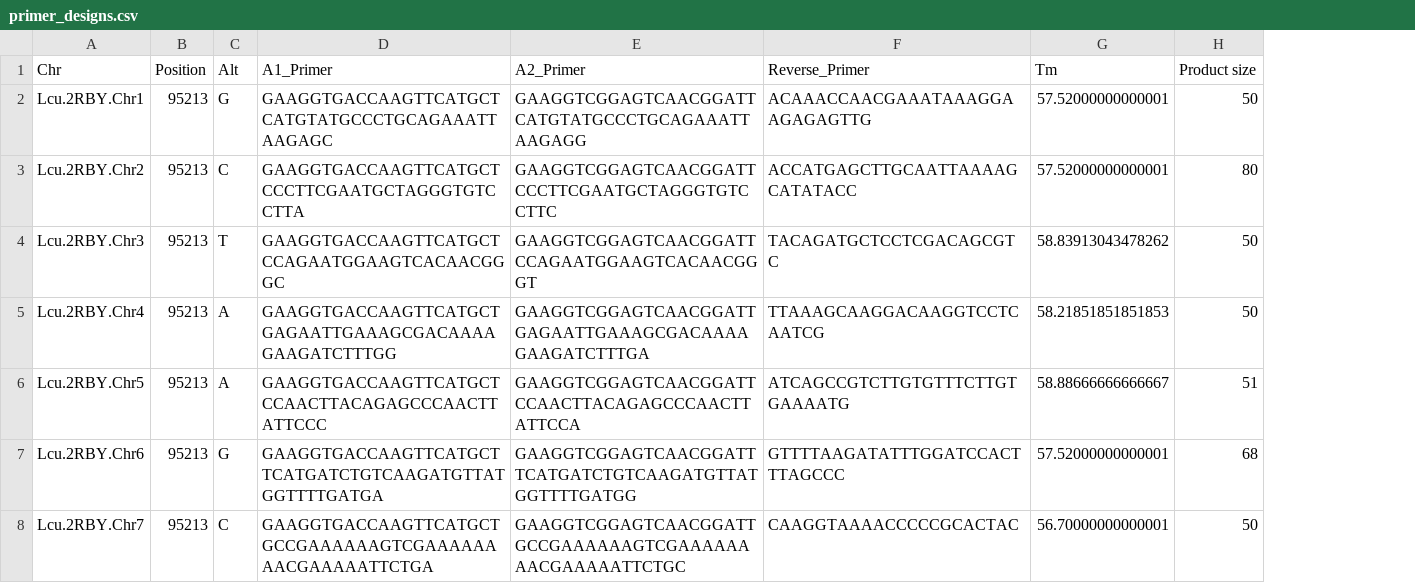
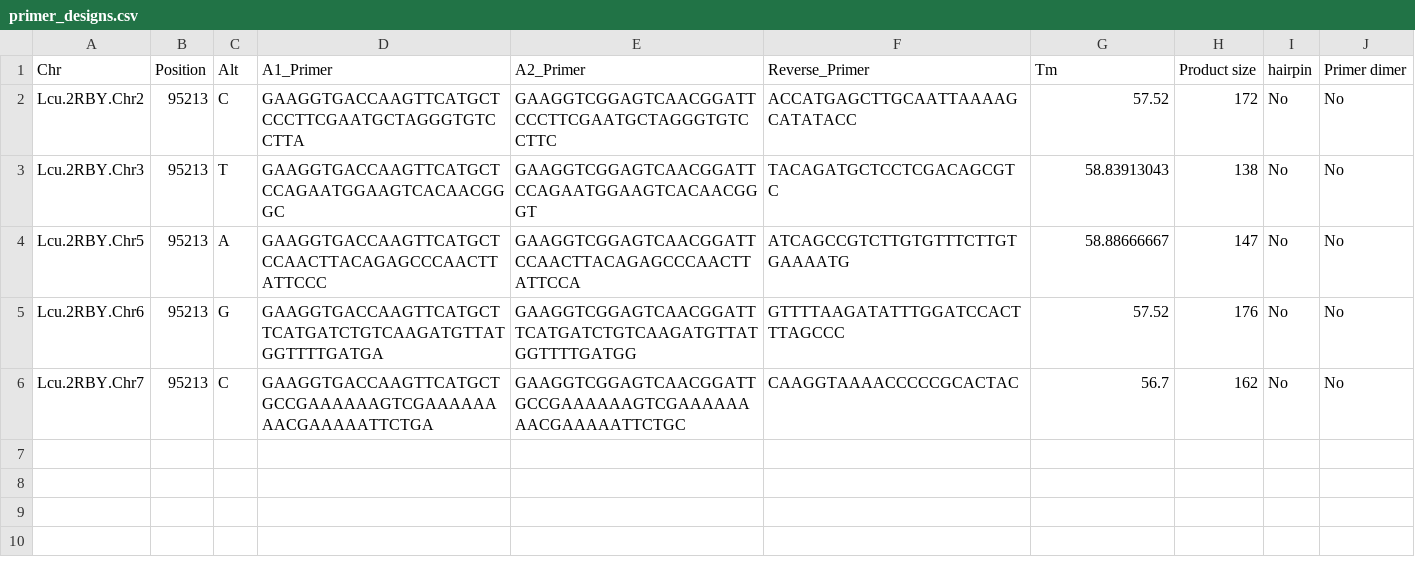
Before and after one commit to cjun01/Batch_KASP, a CSV file: primer_designs.csv, drawn as a sheet; removed rows and columns are numbered as before the commit, all else as after; the diff names each change by its address in the sheet, - before the commit and + after, or states it on an @@ line.

Commit message:
Update

```diff
--- a/primer_designs.csv
+++ b/primer_designs.csv
+column I (hairpin), rows 2-6: all No
+column J (Primer dimer), rows 2-6: all No
-row 2: Lcu.2RBY.Chr1 | 95213 | G | GAAGGTGACCAAGTTCATGCTCATGTATGCCCTGCAGAAATTAAGAGC | GAAGGTCGGAGTCAACGGATTCATGTATGCCCTGCAGAAATTAAGAGG | ACAAACCAACGAAATAAAGGAAGAGAGTTG | 57.52000000000001 | 50
-G2 (Tm): 57.52000000000001
+G2 (Tm): 57.52
-H2 (Product size): 80
+H2 (Product size): 172
-G3 (Tm): 58.83913043478262
+G3 (Tm): 58.83913043
-H3 (Product size): 50
+H3 (Product size): 138
-row 5: Lcu.2RBY.Chr4 | 95213 | A | GAAGGTGACCAAGTTCATGCTGAGAATTGAAAGCGACAAAAGAAGATCTTTGG | GAAGGTCGGAGTCAACGGATTGAGAATTGAAAGCGACAAAAGAAGATCTTTGA | TTAAAGCAAGGACAAGGTCCTCAATCG | 58.21851851851853 | 50
-G4 (Tm): 58.88666666666667
+G4 (Tm): 58.88666667
-H4 (Product size): 51
+H4 (Product size): 147
-G5 (Tm): 57.52000000000001
+G5 (Tm): 57.52
-H5 (Product size): 68
+H5 (Product size): 176
-G6 (Tm): 56.70000000000001
+G6 (Tm): 56.7
-H6 (Product size): 50
+H6 (Product size): 162
```
